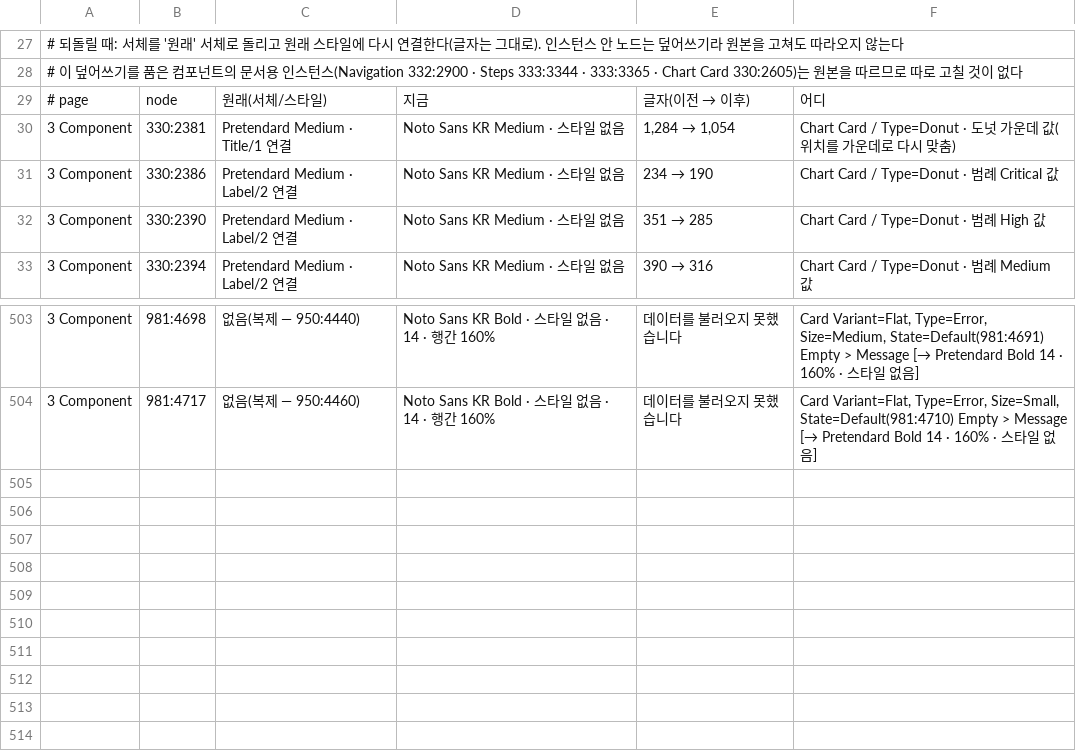
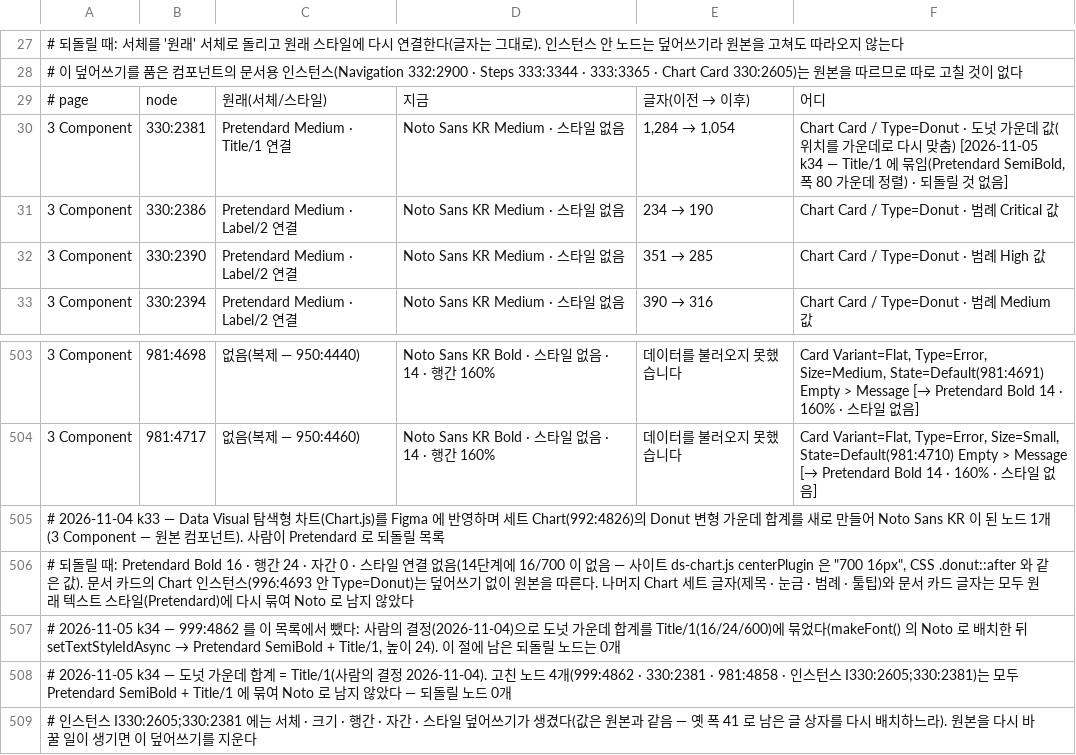
Before and after one commit to myscully/JSDS, a TSV file: _figma/font-revert-nodes.tsv, drawn as a sheet; only a part is shown, gaps mark what is left out; the diff names each change by its address in the sheet, - before the commit and + after, or states it on an @@ line.

```diff
--- a/_figma/font-revert-nodes.tsv
+++ b/_figma/font-revert-nodes.tsv
-F30: …맞춤)
+F30: …맞춤) [2026-11-05 k34 — Title/1 에 묶임(Pretendard SemiBold, 폭 80 가운데 정렬) · 되돌릴 것 없음]
+row 505: # 2026-11-04 k33 — Data Visual 탐색형 차트(Chart.js)를 Figma 에 반영하며 세트 Chart(992:4826)의 Donut 변형 가운데 합계를 새로 만들어 Noto Sans KR 이 된 노드 1개(3 Component — 원본 컴포넌트). 사람이 Pretendard 로 되돌릴 목록
+row 506: # 되돌릴 때: Pretendard Bold 16 · 행간 24 · 자간 0 · 스타일 연결 없음(14단계에 16/700 이 없음 — 사이트 ds-chart.js centerPlugin 은 "700 16px", CSS .donut::after 와 같은 값). 문서 카드의 Chart 인스턴스(996:4693 안 Type=Donut)는 덮어쓰기 없이 원본을 따른다. 나머지 Chart 세트 글자(제목 · 눈금 · 범례 · 툴팁)와 문서 카드 글자는 모두 원래 텍스트 스타일(Pretendard)에 다시 묶여 Noto 로 남지 않았다
+row 507: # 2026-11-05 k34 — 999:4862 를 이 목록에서 뺐다: 사람의 결정(2026-11-04)으로 도넛 가운데 합계를 Title/1(16/24/600)에 묶었다(makeFont() 의 Noto 로 배치한 뒤 setTextStyleIdAsync → Pretendard SemiBold + Title/1, 높이 24). 이 절에 남은 되돌릴 노드는 0개
+row 508: # 2026-11-05 k34 — 도넛 가운데 합계 = Title/1(사람의 결정 2026-11-04). 고친 노드 4개(999:4862 · 330:2381 · 981:4858 · 인스턴스 I330:2605;330:2381)는 모두 Pretendard SemiBold + Title/1 에 묶여 Noto 로 남지 않았다 — 되돌릴 노드 0개
+row 509: # 인스턴스 I330:2605;330:2381 에는 서체 · 크기 · 행간 · 자간 · 스타일 덮어쓰기가 생겼다(값은 원본과 같음 — 옛 폭 41 로 남은 글 상자를 다시 배치하느라). 원본을 다시 바꿀 일이 생기면 이 덮어쓰기를 지운다
```
Also changed, not shown: _figma/font-weight-todo.tsv, 49 other files.
